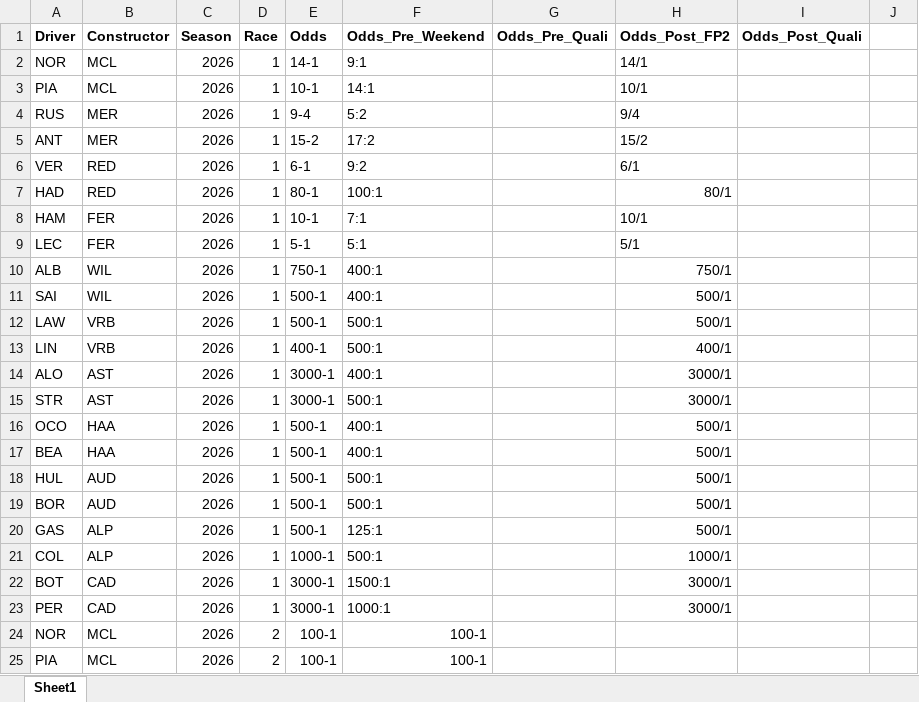
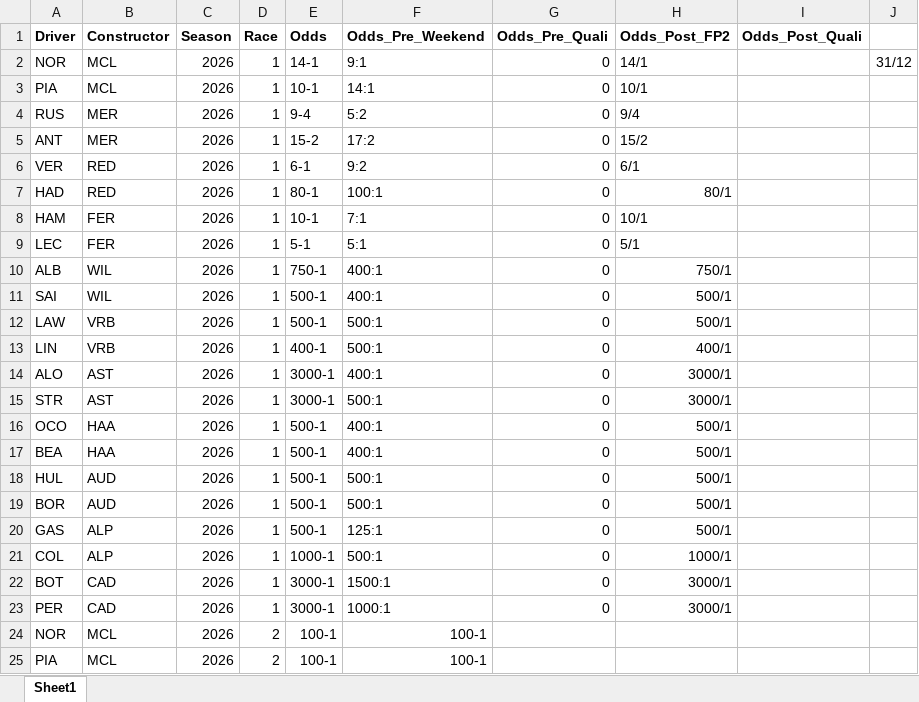
Before and after one commit to alexshepherd99/f1_fantasy, an Excel workbook: data/f1_betting_odds.xlsx, sheet Sheet1, drawn as a sheet; only a part is shown; values as stored, in another font and other column widths than the file's, no borders; the diff covers the shown part only; the diff names each change by its address in the sheet, - before the commit and + after, or states it on an @@ line.

```diff
--- a/data/f1_betting_odds.xlsx (sheet Sheet1)
+++ b/data/f1_betting_odds.xlsx (sheet Sheet1)
-G2:G23 (Odds_Pre_Quali): (empty)
+G2:G23 (Odds_Pre_Quali): 0
-J2: (empty)
+J2: 31/12
```
Also changed, not shown: 22 added rows elsewhere in this sheet.
